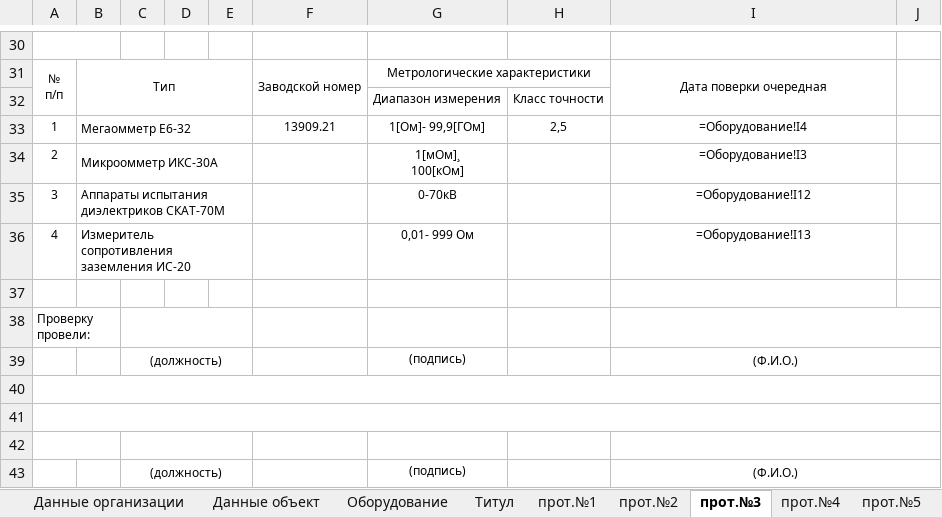
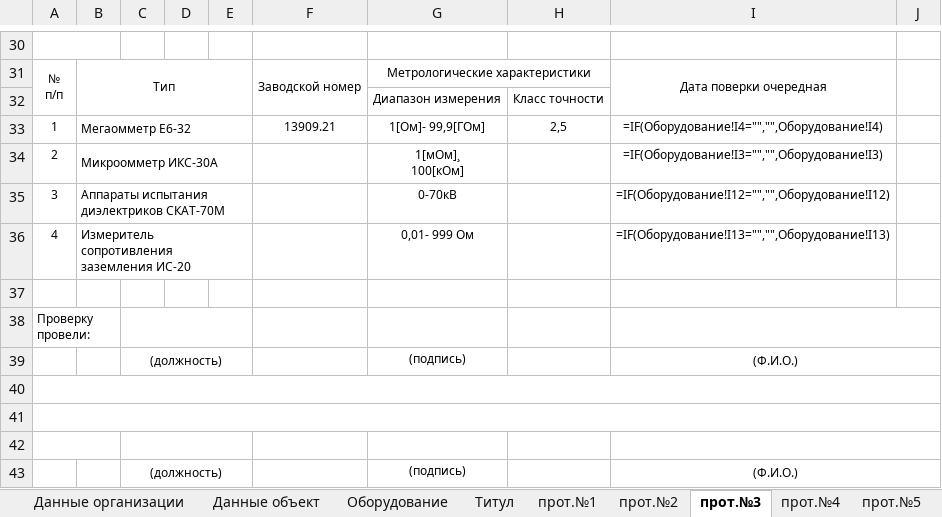
Before and after one commit to stepsharpnew/energo_PVO, an Excel workbook: templates/approved/2. Протоколы.xlsx, sheet прот.№3, drawn as a sheet; only a part is shown, gaps mark what is left out; values as stored, in another font and other column widths than the file's, no borders; formulas without a stored value are shown as written; the diff names each change by its address in the sheet, - before the commit and + after, or states it on an @@ line.

```diff
--- a/templates/approved/2. Протоколы.xlsx (sheet прот.№3)
+++ b/templates/approved/2. Протоколы.xlsx (sheet прот.№3)
-I33: =Оборудование!I4
+I33: =IF(Оборудование!I4="","",Оборудование!I4)
-I34: =Оборудование!I3
+I34: =IF(Оборудование!I3="","",Оборудование!I3)
-I35: =Оборудование!I12
+I35: =IF(Оборудование!I12="","",Оборудование!I12)
-I36: =Оборудование!I13
+I36: =IF(Оборудование!I13="","",Оборудование!I13)
```
Also changed, not shown: sheet прот.№11, sheet прот.№5, sheet прот.№9, sheet прот.№2, sheet прот.№10, sheet прот.№7, 6 more sheets, formulas that keep their value, templates/approved/1. ЭМР1.xlsx, templates/approved/3. ОЖР.xlsx, 39 other files.
